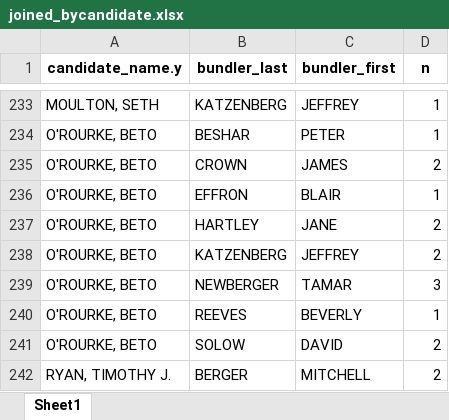
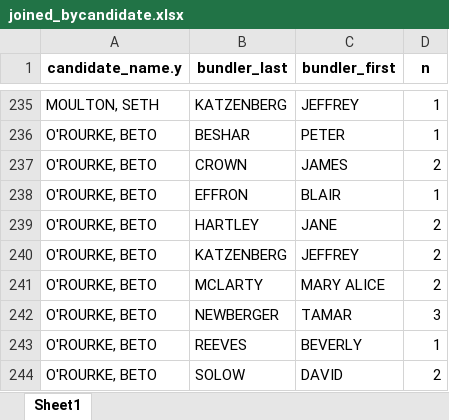
Before and after one commit to amkessler/cnn_fec_obamabundlers, an Excel workbook: output/joined_bycandidate.xlsx, sheet Sheet1, drawn as a sheet; only a part is shown, gaps mark what is left out; the shorter side is filled out with more unchanged rows; values as stored, in another font and other column widths than the file's, no borders; the diff covers the shown part only; the diff names each change by its address in the sheet, - before the commit and + after, or states it on an @@ line.

```diff
--- a/output/joined_bycandidate.xlsx (sheet Sheet1)
+++ b/output/joined_bycandidate.xlsx (sheet Sheet1)
+row 241: O'ROURKE, BETO | MCLARTY | MARY ALICE | 2
```
Also changed, not shown: 7 added rows and 5 removed rows elsewhere in this sheet, output/final_for_research_500andabove.xlsx, output/joined_bybundler.xlsx, 9 other files.
